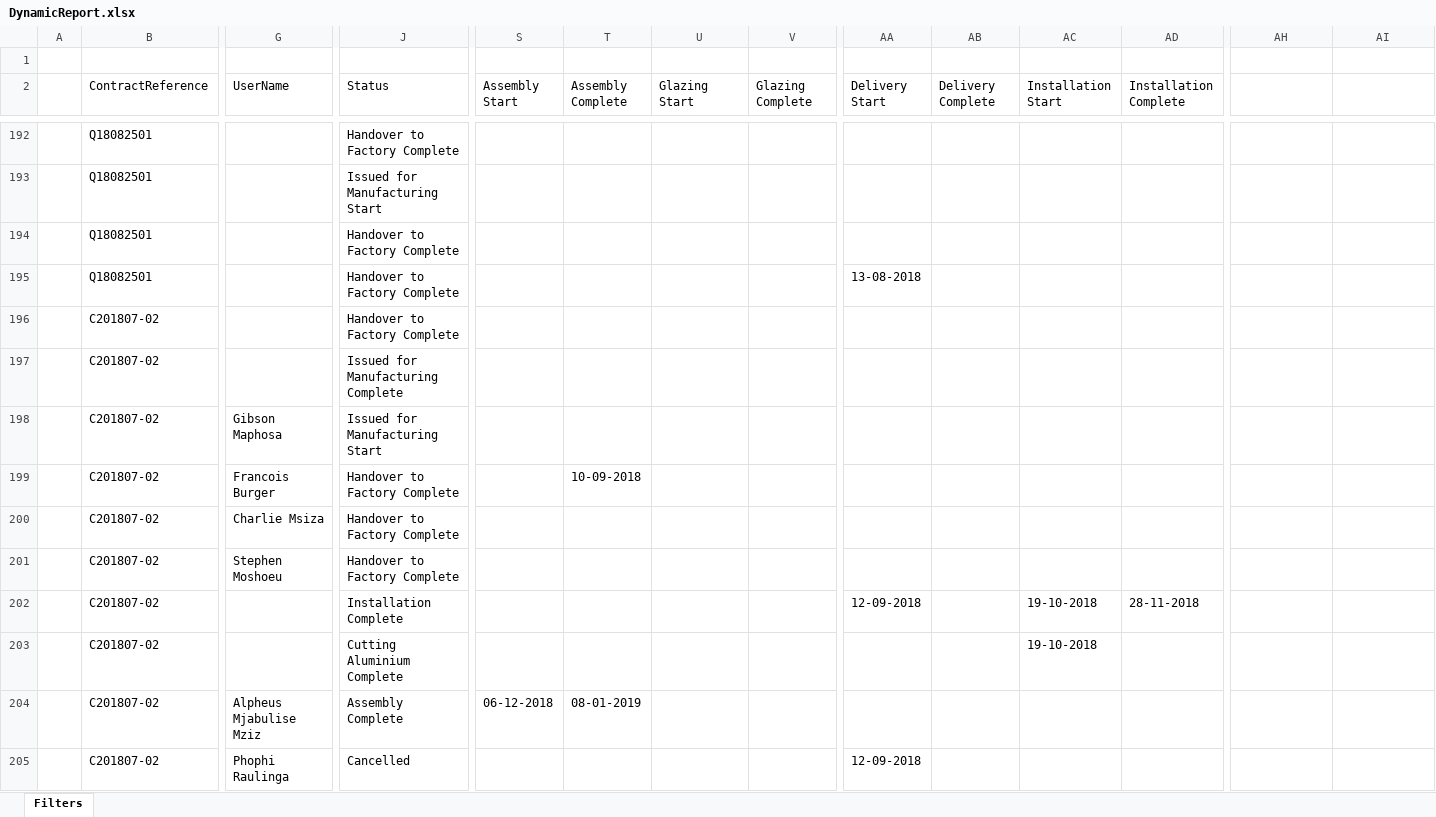
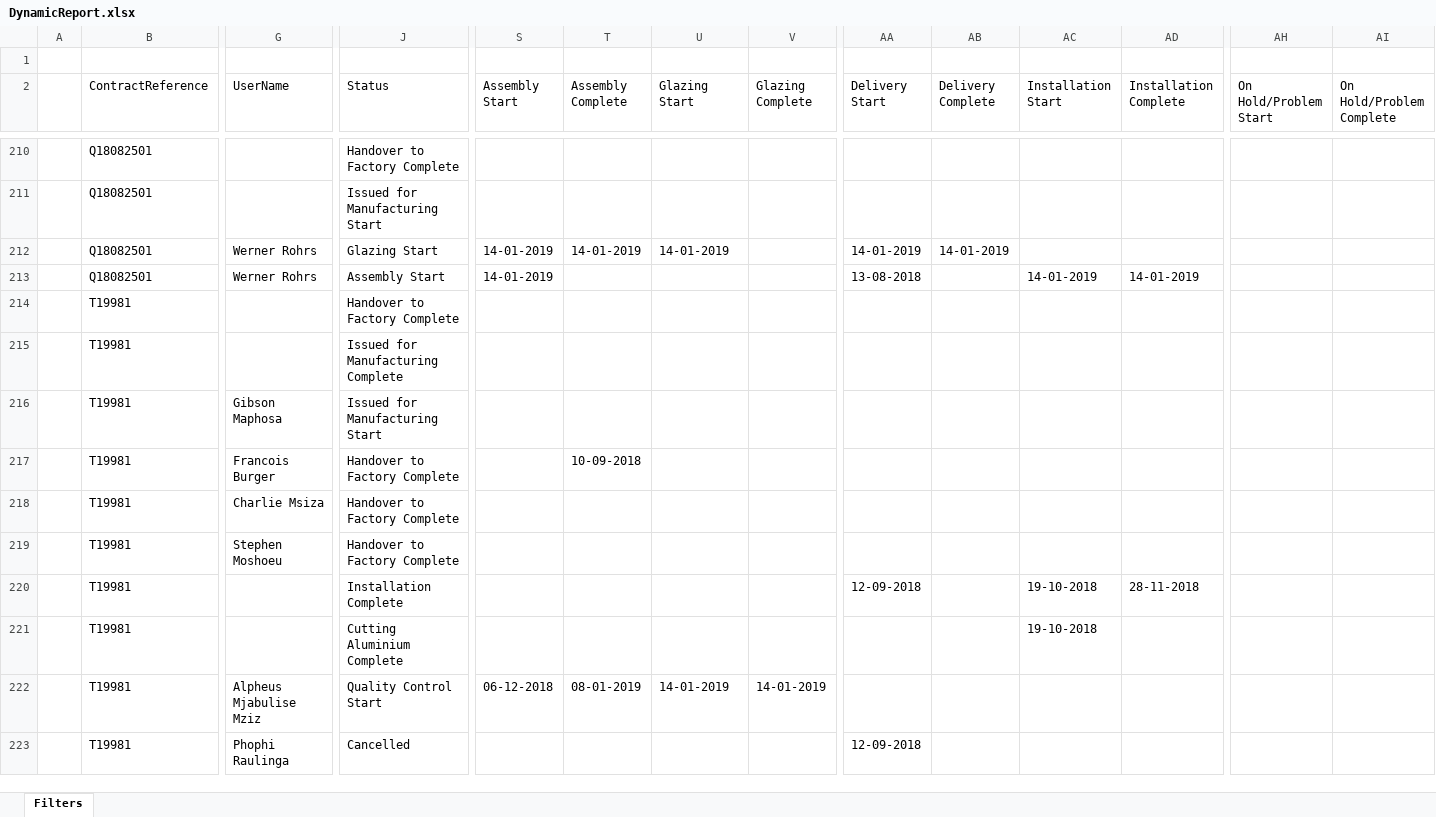
Before and after one commit to smithmurray/Fourier_FV, an Excel workbook: static/reports/DynamicReport.xlsx, sheet Filters, drawn as a sheet; only a part is shown, gaps mark what is left out; values as stored, in another font and other column widths than the file's, no cell formats; addresses are those after the commit; the diff covers the shown part only; the diff names each change by its address in the sheet, - before the commit and + after, or states it on an @@ line.

```diff
--- a/static/reports/DynamicReport.xlsx (sheet Filters)
+++ b/static/reports/DynamicReport.xlsx (sheet Filters)
-AH2: (empty)
+AH2: On Hold/Problem Start
-AI2: (empty)
+AI2: On Hold/Problem Complete
-G212:G213 (UserName): (empty)
+G212:G213 (UserName): Werner Rohrs
-J212 (Status): Handover to Factory Complete
+J212 (Status): Glazing Start
-S212:S213 (Assembly Start): (empty)
+S212:S213 (Assembly Start): 14-01-2019
-T212 (Assembly Complete): (empty)
+T212 (Assembly Complete): 14-01-2019
-U212 (Glazing Start): (empty)
+U212 (Glazing Start): 14-01-2019
-AA212 (Delivery Start): (empty)
+AA212 (Delivery Start): 14-01-2019
-AB212 (Delivery Complete): (empty)
+AB212 (Delivery Complete): 14-01-2019
-J213 (Status): Handover to Factory Complete
+J213 (Status): Assembly Start
-AC213 (Installation Start): (empty)
+AC213 (Installation Start): 14-01-2019
-AD213 (Installation Complete): (empty)
+AD213 (Installation Complete): 14-01-2019
-B214:B223 (ContractReference): C201807-02
+B214:B223 (ContractReference): T19981
-J222 (Status): Assembly Complete
+J222 (Status): Quality Control Start
-U222 (Glazing Start): (empty)
+U222 (Glazing Start): 14-01-2019
-V222 (Glazing Complete): (empty)
+V222 (Glazing Complete): 14-01-2019
```
Also changed, not shown: 134 added rows, 2 removed rows, 1 moved row and 41 edited cells elsewhere in this sheet, cell formats, 10 other files.
